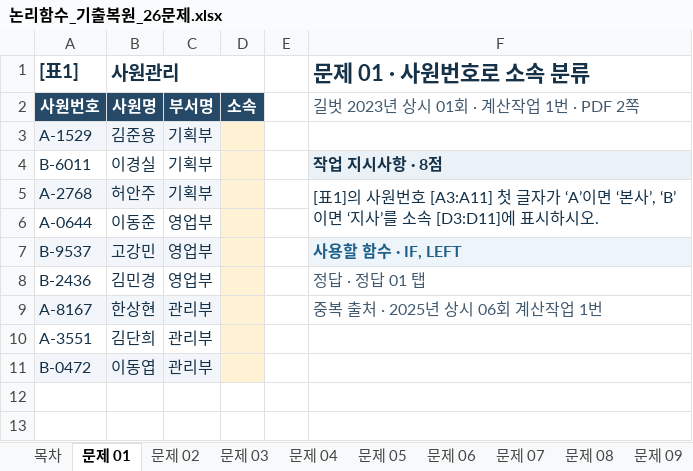
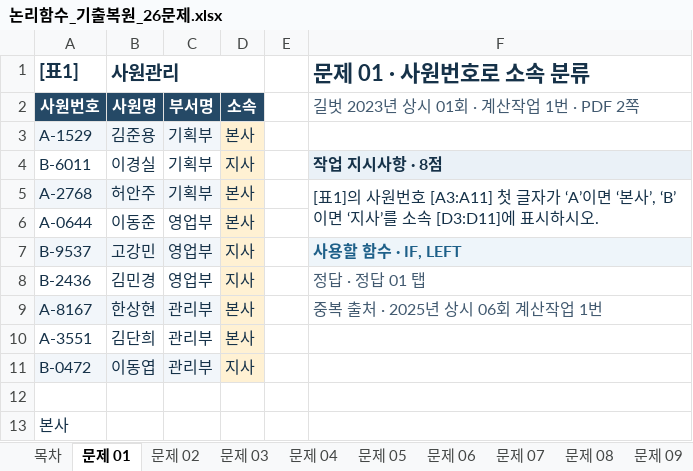
Before and after one commit to najongjine/CompUse2nd, an Excel workbook: 실기/기출모의고사 - 복사본/논리함수_기출복원_26문제.xlsx, sheet 문제 01, drawn as a sheet; values as stored, in another font and other column widths than the file's, no borders; the diff names each change by its address in the sheet, - before the commit and + after, or states it on an @@ line.

```diff
--- a/실기/기출모의고사 - 복사본/논리함수_기출복원_26문제.xlsx (sheet 문제 01)
+++ b/실기/기출모의고사 - 복사본/논리함수_기출복원_26문제.xlsx (sheet 문제 01)
-D3: (empty)
+D3: 본사
-D4: (empty)
+D4: 지사
-D5:D6: (empty)
+D5:D6: 본사
-D7:D8: (empty)
+D7:D8: 지사
-D9:D10: (empty)
+D9:D10: 본사
-D11: (empty)
+D11: 지사
+row 12: (empty)
+row 13: 본사
```
